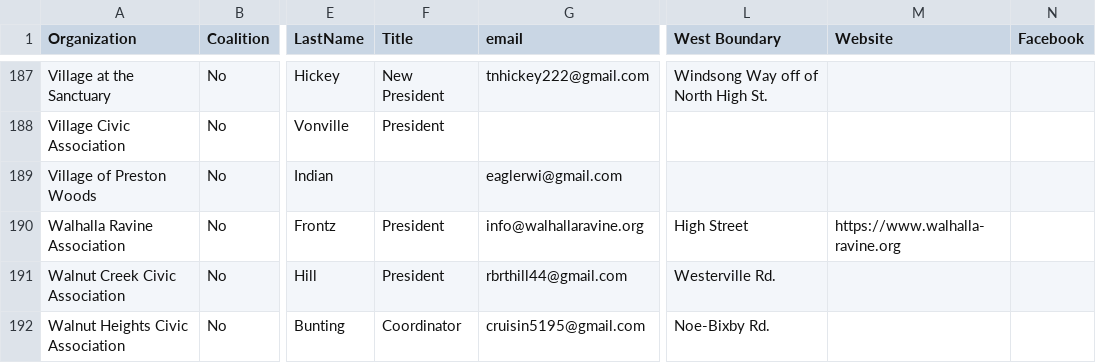
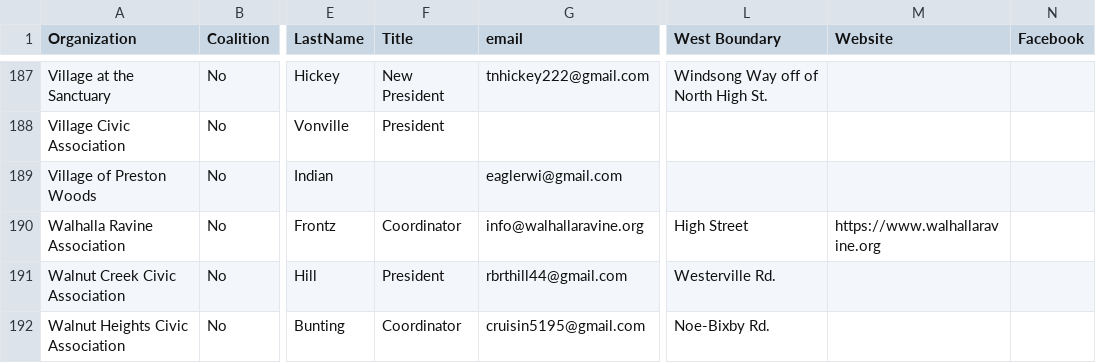
Before and after one commit to benlk/columbus-civic-associations, a CSV file: _data/civics.csv, drawn as a sheet; only a part is shown, gaps mark what is left out; the diff names each change by its address in the sheet, - before the commit and + after, or states it on an @@ line.

Commit message:
Update Walhalla info

```diff
--- a/_data/civics.csv
+++ b/_data/civics.csv
-F190 (Title): President
+F190 (Title): Coordinator
-M190 (Website): https://www.walhalla-ravine.org
+M190 (Website): https://www.walhallaravine.org
```
